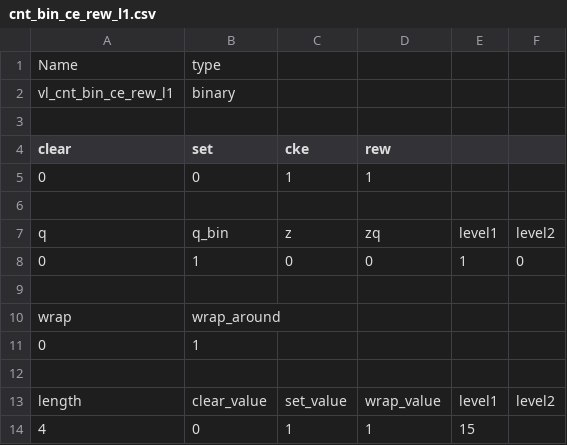
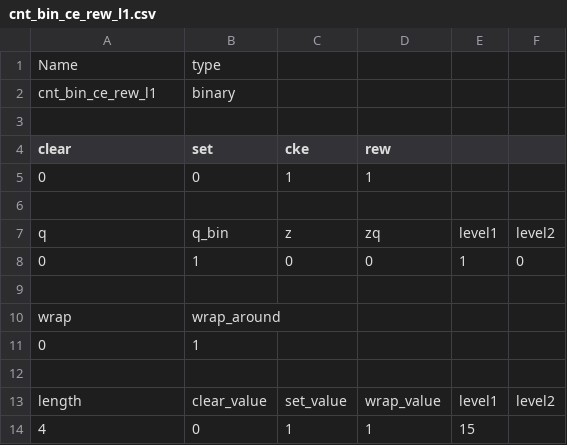
Before and after one commit to freecores/versatile_library, a CSV file: rtl/verilog/cnt_bin_ce_rew_l1.csv, drawn as a sheet.

```diff
--- a/rtl/verilog/cnt_bin_ce_rew_l1.csv
+++ b/rtl/verilog/cnt_bin_ce_rew_l1.csv
@@ -1,3 +1,3 @@
 Name,type,,,,
-vl_cnt_bin_ce_rew_l1,binary,,,,
+cnt_bin_ce_rew_l1,binary,,,,
 ,,,,,
```
Also changed, not shown: rtl/verilog/cnt_bin.csv, rtl/verilog/cnt_bin_ce.csv, 31 other files.
